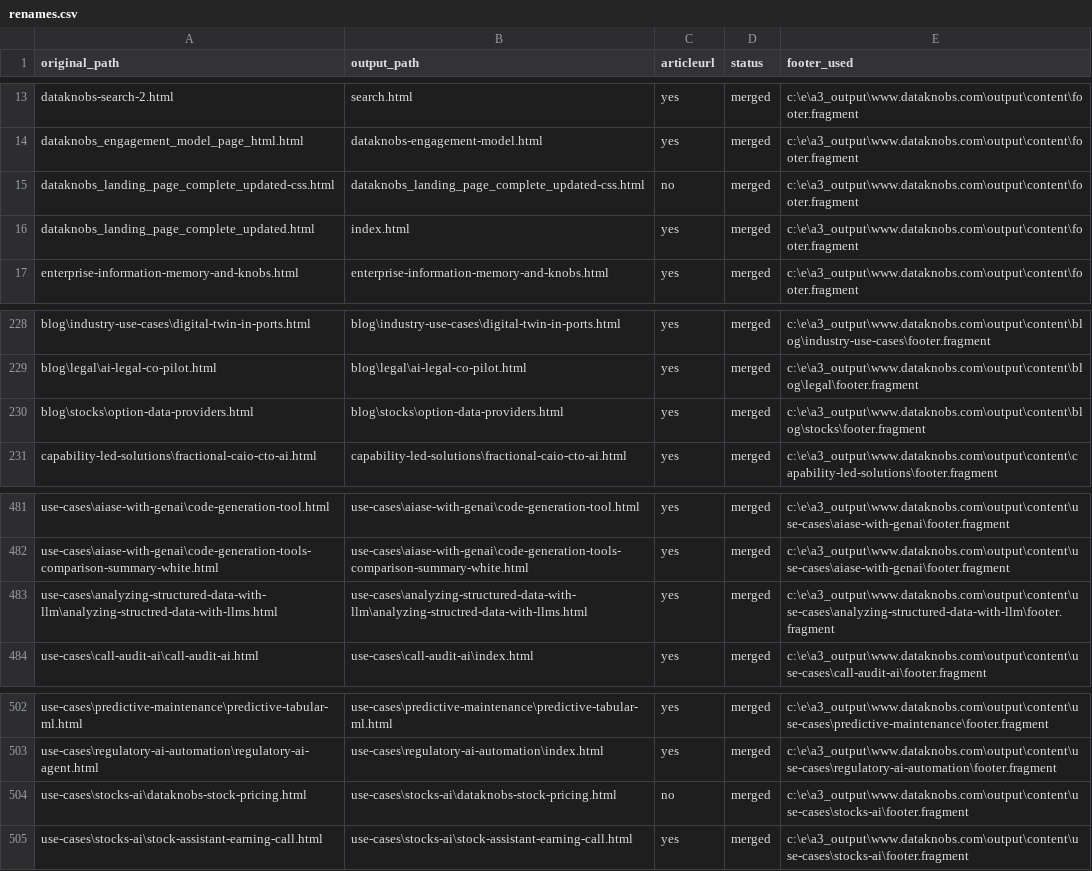
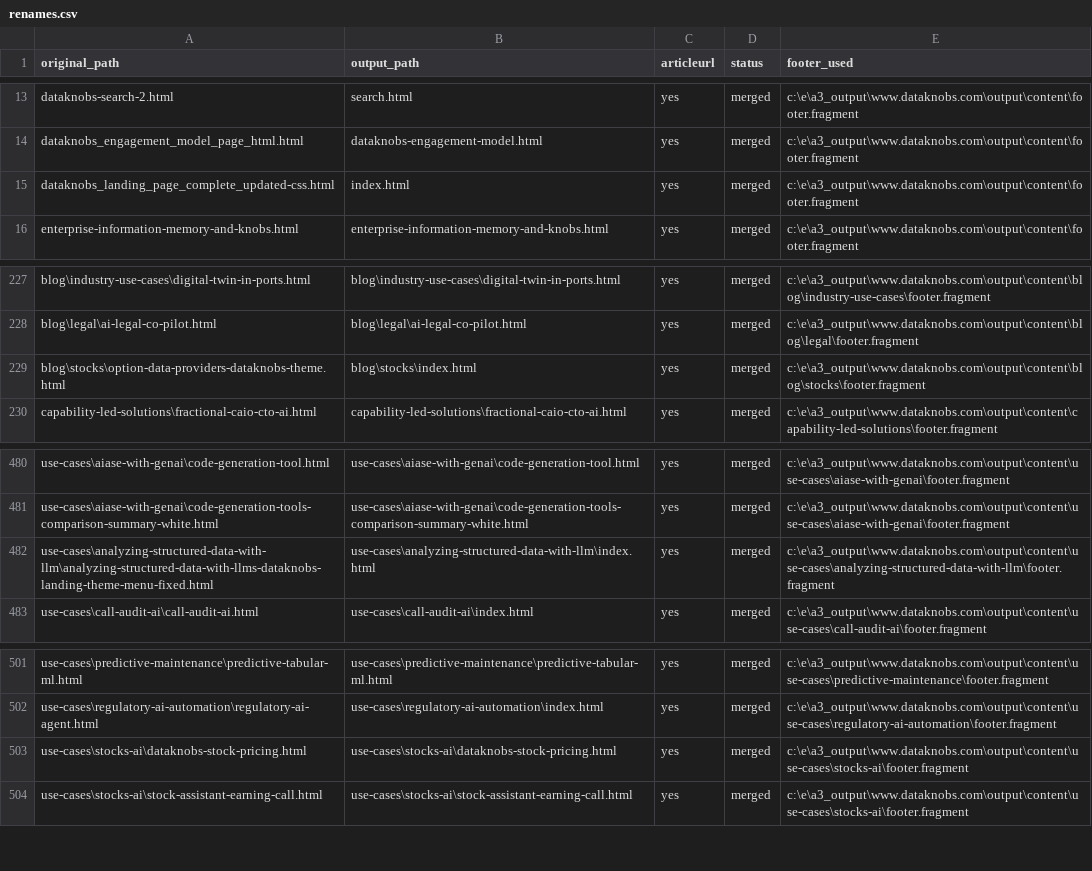
Before and after one commit to create-websites/dataknobs, a CSV file: output/content/renames.csv, drawn as a sheet; only a part is shown, gaps mark what is left out.

```diff
--- a/output/content/renames.csv
+++ b/output/content/renames.csv
@@ -14,4 +14,3 @@ dataknobs-search-2.html,search.html,yes,merged,c:\e\a3_output\www.dataknobs.com\
 dataknobs_engagement_model_page_html.html,dataknobs-engagement-model.html,yes,merged,c:\e\a3_output\www.dataknobs.com\output\content\footer.fragment
-dataknobs_landing_page_complete_updated-css.html,dataknobs_landing_page_complete_updated-css.html,no,merged,c:\e\a3_output\www.dataknobs.com\output\content\footer.fragment
-dataknobs_landing_page_complete_updated.html,index.html,yes,merged,c:\e\a3_output\www.dataknobs.com\output\content\footer.fragment
+dataknobs_landing_page_complete_updated-css.html,index.html,yes,merged,c:\e\a3_output\www.dataknobs.com\output\content\footer.fragment
 enterprise-information-memory-and-knobs.html,enterprise-information-memory-and-knobs.html,yes,merged,c:\e\a3_output\www.dataknobs.com\output\content\footer.fragment
@@ -229,3 +228,3 @@ blog\industry-use-cases\digital-twin-in-ports.html,blog\industry-use-cases\digit
 blog\legal\ai-legal-co-pilot.html,blog\legal\ai-legal-co-pilot.html,yes,merged,c:\e\a3_output\www.dataknobs.com\output\content\blog\legal\footer.fragment
-blog\stocks\option-data-providers.html,blog\stocks\option-data-providers.html,yes,merged,c:\e\a3_output\www.dataknobs.com\output\content\blog\stocks\footer.fragment
+blog\stocks\option-data-providers-dataknobs-theme.html,blog\stocks\index.html,yes,merged,c:\e\a3_output\www.dataknobs.com\output\content\blog\stocks\footer.fragment
 capability-led-solutions\fractional-caio-cto-ai.html,capability-led-solutions\fractional-caio-cto-ai.html,yes,merged,c:\e\a3_output\www.dataknobs.com\output\content\capability-led-solutions\footer.fragment
@@ -482,3 +481,3 @@ use-cases\aiase-with-genai\code-generation-tool.html,use-cases\aiase-with-genai\
 use-cases\aiase-with-genai\code-generation-tools-comparison-summary-white.html,use-cases\aiase-with-genai\code-generation-tools-comparison-summary-white.html,yes,merged,c:\e\a3_output\www.dataknobs.com\output\content\use-cases\aiase-with-genai\footer.fragment
-use-cases\analyzing-structured-data-with-llm\analyzing-structred-data-with-llms.html,use-cases\analyzing-structured-data-with-llm\analyzing-structred-data-with-llms.html,yes,merged,c:\e\a3_output\www.dataknobs.com\output\content\use-cases\analyzing-structured-data-with-llm\footer.fragment
+use-cases\analyzing-structured-data-with-llm\analyzing-structured-data-with-llms-dataknobs-landing-theme-menu-fixed.html,use-cases\analyzing-structured-data-with-llm\index.html,yes,merged,c:\e\a3_output\www.dataknobs.com\output\content\use-cases\analyzing-structured-data-with-llm\footer.fragment
 use-cases\call-audit-ai\call-audit-ai.html,use-cases\call-audit-ai\index.html,yes,merged,c:\e\a3_output\www.dataknobs.com\output\content\use-cases\call-audit-ai\footer.fragment
@@ -503,3 +502,3 @@ use-cases\predictive-maintenance\predictive-tabular-ml.html,use-cases\predictive
 use-cases\regulatory-ai-automation\regulatory-ai-agent.html,use-cases\regulatory-ai-automation\index.html,yes,merged,c:\e\a3_output\www.dataknobs.com\output\content\use-cases\regulatory-ai-automation\footer.fragment
-use-cases\stocks-ai\dataknobs-stock-pricing.html,use-cases\stocks-ai\dataknobs-stock-pricing.html,no,merged,c:\e\a3_output\www.dataknobs.com\output\content\use-cases\stocks-ai\footer.fragment
+use-cases\stocks-ai\dataknobs-stock-pricing.html,use-cases\stocks-ai\dataknobs-stock-pricing.html,yes,merged,c:\e\a3_output\www.dataknobs.com\output\content\use-cases\stocks-ai\footer.fragment
 use-cases\stocks-ai\stock-assistant-earning-call.html,use-cases\stocks-ai\stock-assistant-earning-call.html,yes,merged,c:\e\a3_output\www.dataknobs.com\output\content\use-cases\stocks-ai\footer.fragment
```
Also changed, not shown: 31 other files.
